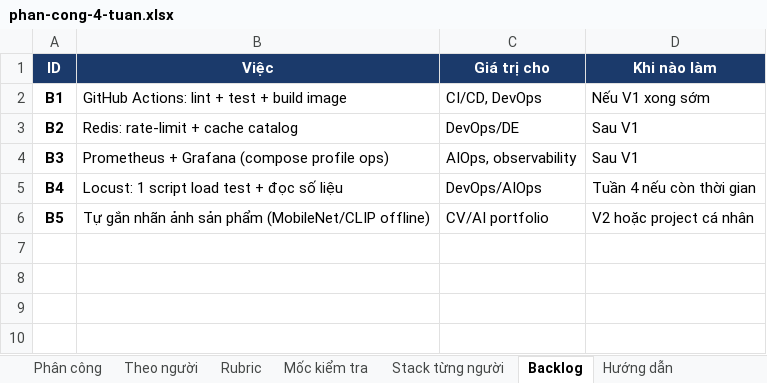
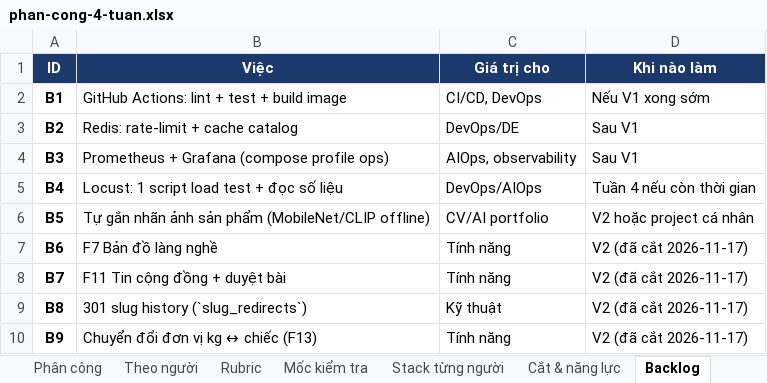
Before and after one commit to phanadang886/VirtualCeramic, an Excel workbook: tasks/phan-cong-4-tuan.xlsx, sheet Backlog, drawn as a sheet; values as stored, in another font and other column widths than the file's, no borders; the diff names each change by its address in the sheet, - before the commit and + after, or states it on an @@ line.

```diff
--- a/tasks/phan-cong-4-tuan.xlsx (sheet Backlog)
+++ b/tasks/phan-cong-4-tuan.xlsx (sheet Backlog)
+sheet tab: Cắt & năng lực
+row 7: B6 | F7 Bản đồ làng nghề | Tính năng | V2 (đã cắt 2026-11-17)
+row 8: B7 | F11 Tin cộng đồng + duyệt bài | Tính năng | V2 (đã cắt 2026-11-17)
+row 9: B8 | 301 slug history (`slug_redirects`) | Kỹ thuật | V2 (đã cắt 2026-11-17)
+row 10: B9 | Chuyển đổi đơn vị kg ↔ chiếc (F13) | Tính năng | V2 (đã cắt 2026-11-17)
```
Also changed, not shown: sheet Phân công, sheet Theo người, sheet Hướng dẫn, sheet Stack từng người, sheet Mốc kiểm tra, sheet Rubric, 2 other files.
